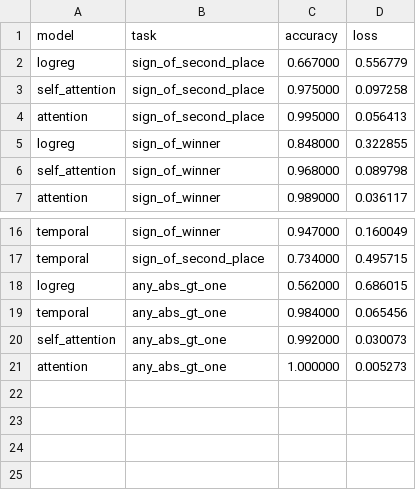
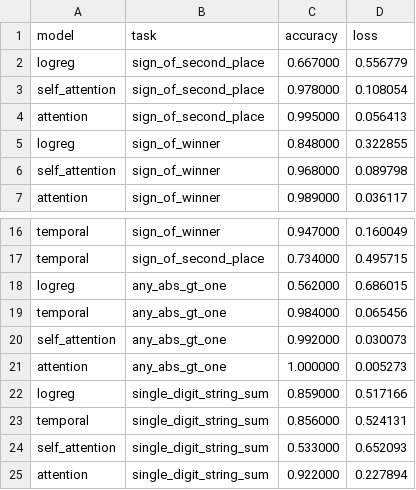
Before and after one commit to gsmafra/transformers-from-scratch, a CSV file: benchmarks/benchmarking.csv, drawn as a sheet; only a part is shown, gaps mark what is left out.

Commit message:
feat: add string sum task / make features a task property

```diff
--- a/benchmarks/benchmarking.csv
+++ b/benchmarks/benchmarking.csv
@@ -2,3 +2,3 @@ model,task,accuracy,loss
 logreg,sign_of_second_place,0.667000,0.556779
-self_attention,sign_of_second_place,0.975000,0.097258
+self_attention,sign_of_second_place,0.978000,0.108054
 attention,sign_of_second_place,0.995000,0.056413
@@ -21 +21,5 @@ self_attention,any_abs_gt_one,0.992000,0.030073
 attention,any_abs_gt_one,1.000000,0.005273
+logreg,single_digit_string_sum,0.859000,0.517166
+temporal,single_digit_string_sum,0.856000,0.524131
+self_attention,single_digit_string_sum,0.533000,0.652093
+attention,single_digit_string_sum,0.922000,0.227894
```
Also changed, not shown: 12 other files.
